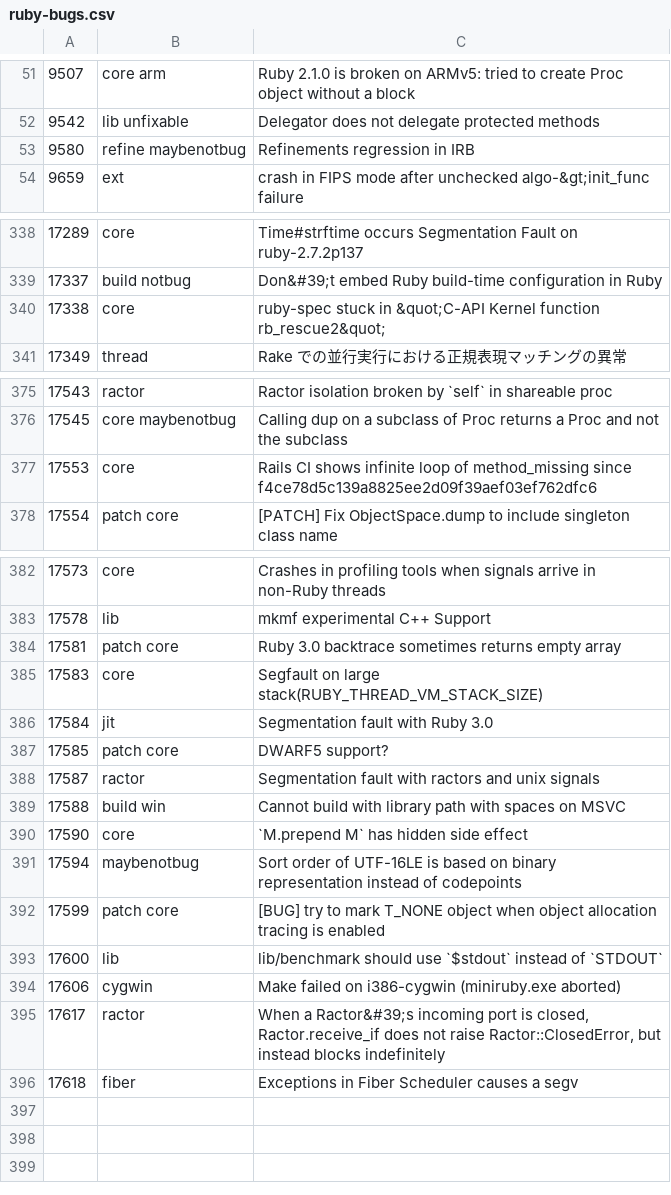
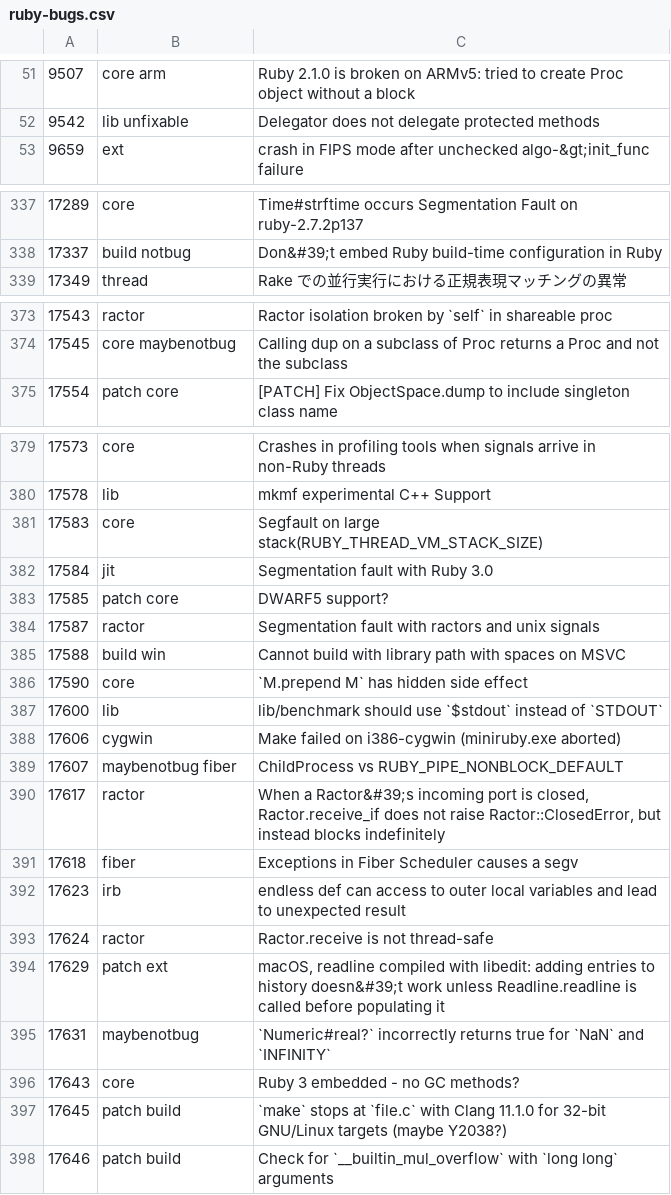
Before and after one commit to jeremyevans/tagged-ruby-bugs, a CSV file: ruby-bugs.csv, drawn as a sheet; only a part is shown, gaps mark what is left out; removed rows and columns are numbered as before the commit, all else as after; the diff covers the shown part only; the diff names each change by its address in the sheet, - before the commit and + after, or states it on an @@ line.

Commit message:
Update ruby bugs

```diff
--- a/ruby-bugs.csv
+++ b/ruby-bugs.csv
-row 53: 9580 | refine maybenotbug | Refinements regression in IRB
-row 340: 17338 | core | ruby-spec stuck in &quot;C-API Kernel function rb_rescue2&quot;
-row 377: 17553 | core | Rails CI shows infinite loop of method_missing since f4ce78d5c139a8825ee2d09f39aef03ef762dfc6
-row 384: 17581 | patch core | Ruby 3.0 backtrace sometimes returns empty array
-row 391: 17594 | maybenotbug | Sort order of UTF-16LE is based on binary representation instead of codepoints
-row 392: 17599 | patch core | [BUG] try to mark T_NONE object when object allocation tracing is enabled
+row 389: 17607 | maybenotbug fiber | ChildProcess vs RUBY_PIPE_NONBLOCK_DEFAULT
+row 392: 17623 | irb | endless def can access to outer local variables and lead to unexpected result
+row 393: 17624 | ractor | Ractor.receive is not thread-safe
+row 394: 17629 | patch ext | macOS, readline compiled with libedit: adding entries to history doesn&#39;t work unless Readline.readline is called before populating it
+row 395: 17631 | maybenotbug | `Numeric#real?` incorrectly returns true for `NaN` and `INFINITY`
+row 396: 17643 | core | Ruby 3 embedded - no GC methods?
+row 397: 17645 | patch build | `make` stops at `file.c` with Clang 11.1.0 for 32-bit GNU/Linux targets (maybe Y2038?)
+row 398: 17646 | patch build | Check for `__builtin_mul_overflow` with `long long` arguments
```
Also changed, not shown: 1 edited cell elsewhere in this file.
